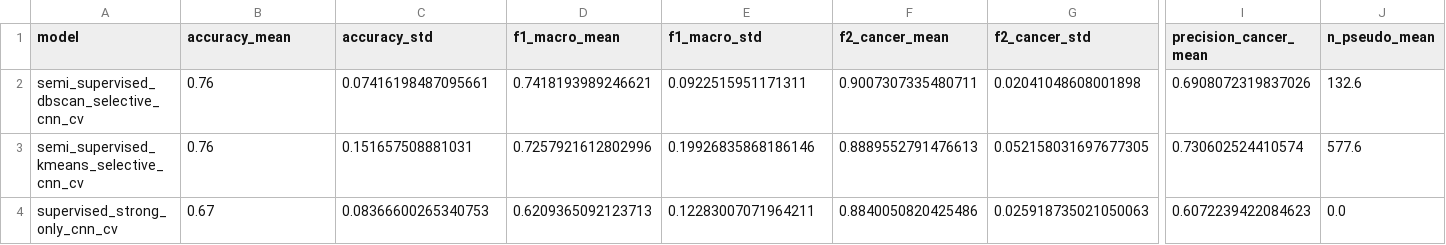
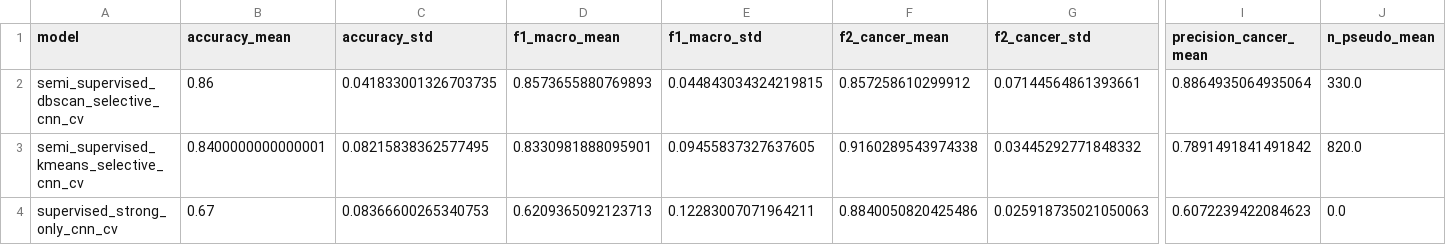
Before and after one commit to louischen-dotfr/LC_10, a CSV file: data/processed/modeling_cv_summary_cluster_cnn_selective.csv, drawn as a sheet; only a part is shown, gaps mark what is left out; the diff covers the shown part only; the diff names each change by its address in the sheet, - before the commit and + after, or states it on an @@ line.

```diff
--- a/data/processed/modeling_cv_summary_cluster_cnn_selective.csv
+++ b/data/processed/modeling_cv_summary_cluster_cnn_selective.csv
-B2 (accuracy_mean): 0.76
+B2 (accuracy_mean): 0.86
-C2 (accuracy_std): 0.07416198487095661
+C2 (accuracy_std): 0.041833001326703735
-D2 (f1_macro_mean): 0.7418193989246621
+D2 (f1_macro_mean): 0.8573655880769893
-E2 (f1_macro_std): 0.0922515951171311
+E2 (f1_macro_std): 0.044843034324219815
-F2 (f2_cancer_mean): 0.9007307335480711
+F2 (f2_cancer_mean): 0.857258610299912
-G2 (f2_cancer_std): 0.02041048608001898
+G2 (f2_cancer_std): 0.07144564861393661
-I2 (precision_cancer_mean): 0.6908072319837026
+I2 (precision_cancer_mean): 0.8864935064935064
-J2 (n_pseudo_mean): 132.6
+J2 (n_pseudo_mean): 330.0
-B3 (accuracy_mean): 0.76
+B3 (accuracy_mean): 0.8400000000000001
-C3 (accuracy_std): 0.151657508881031
+C3 (accuracy_std): 0.08215838362577495
-D3 (f1_macro_mean): 0.7257921612802996
+D3 (f1_macro_mean): 0.8330981888095901
-E3 (f1_macro_std): 0.19926835868186146
+E3 (f1_macro_std): 0.09455837327637605
-F3 (f2_cancer_mean): 0.8889552791476613
+F3 (f2_cancer_mean): 0.9160289543974338
-G3 (f2_cancer_std): 0.052158031697677305
+G3 (f2_cancer_std): 0.03445292771848332
-I3 (precision_cancer_mean): 0.730602524410574
+I3 (precision_cancer_mean): 0.7891491841491842
-J3 (n_pseudo_mean): 577.6
+J3 (n_pseudo_mean): 820.0
```
Also changed, not shown: 1 edited cell elsewhere in this file, data/processed/modeling_cv_results_cluster_cnn_selective.csv, data/processed/modeling_metrics_cluster_cnn_selective.csv, 1 other file.
